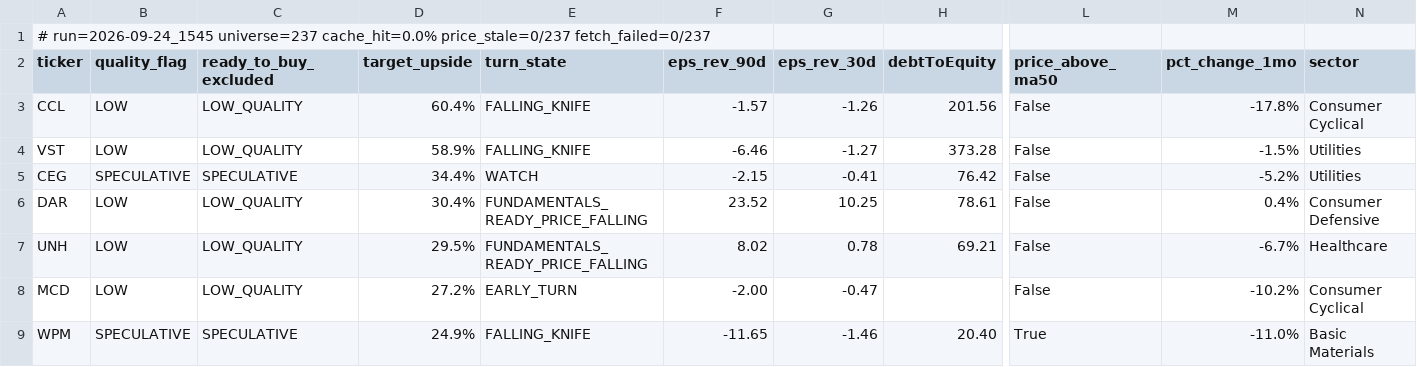
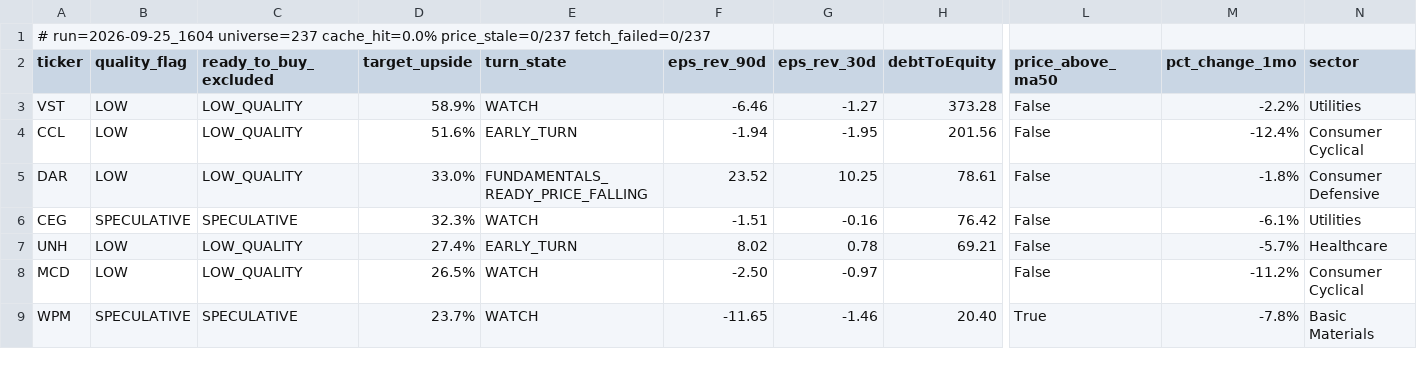
Before and after one commit to uvam3boy-stack/hunter-sk9m3xf7q2, a CSV file: latest_quality_turns.csv, drawn as a sheet; only a part is shown, gaps mark what is left out; removed rows and columns are numbered as before the commit, all else as after; rows hold the shown columns only; the diff names each change by its address in the sheet, - before the commit and + after, or states it on an @@ line.

```diff
--- a/latest_quality_turns.csv
+++ b/latest_quality_turns.csv
-A1 (ticker): # run=2026-09-24_1545 universe=237 cache_hit=0.0%…
+A1 (ticker): # run=2026-09-25_1604 universe=237 cache_hit=0.0%…
-row 3: CCL | LOW | LOW_QUALITY | 60.4% | FALLING_KNIFE | -1.57 | -1.26 | 201.56 | False | -17.8% | Consumer Cyclical
-E3 (turn_state): FALLING_KNIFE
+E3 (turn_state): WATCH
-M3 (pct_change_1mo): -1.5%
+M3 (pct_change_1mo): -2.2%
-row 5: CEG | SPECULATIVE | SPECULATIVE | 34.4% | WATCH | -2.15 | -0.41 | 76.42 | False | -5.2% | Utilities
+row 4: CCL | LOW | LOW_QUALITY | 51.6% | EARLY_TURN | -1.94 | -1.95 | 201.56 | False | -12.4% | Consumer Cyclical
-D5 (target_upside): 30.4%
+D5 (target_upside): 33.0%
-M5 (pct_change_1mo): 0.4%
+M5 (pct_change_1mo): -1.8%
+row 6: CEG | SPECULATIVE | SPECULATIVE | 32.3% | WATCH | -1.51 | -0.16 | 76.42 | False | -6.1% | Utilities
-D7 (target_upside): 29.5%
+D7 (target_upside): 27.4%
-E7 (turn_state): FUNDAMENTALS_READY_PRICE_FALLING
+E7 (turn_state): EARLY_TURN
-M7 (pct_change_1mo): -6.7%
+M7 (pct_change_1mo): -5.7%
-D8 (target_upside): 27.2%
+D8 (target_upside): 26.5%
-E8 (turn_state): EARLY_TURN
+E8 (turn_state): WATCH
-F8 (eps_rev_90d): -2.00
+F8 (eps_rev_90d): -2.50
-G8 (eps_rev_30d): -0.47
+G8 (eps_rev_30d): -0.97
-M8 (pct_change_1mo): -10.2%
+M8 (pct_change_1mo): -11.2%
-D9 (target_upside): 24.9%
+D9 (target_upside): 23.7%
-E9 (turn_state): FALLING_KNIFE
+E9 (turn_state): WATCH
-M9 (pct_change_1mo): -11.0%
+M9 (pct_change_1mo): -7.8%
```
Also changed, not shown: latest.csv, latest_excluded.csv, 4 other files.
